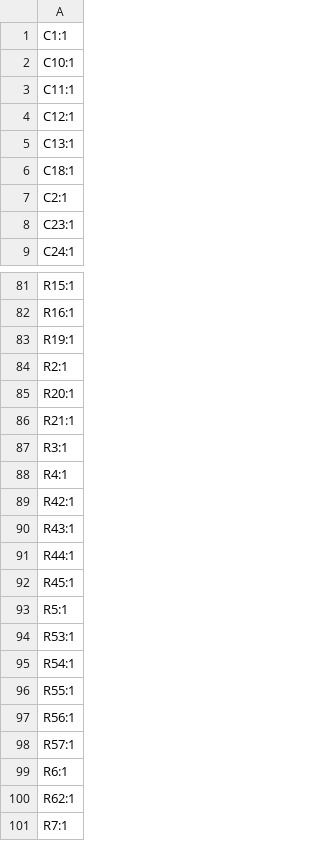
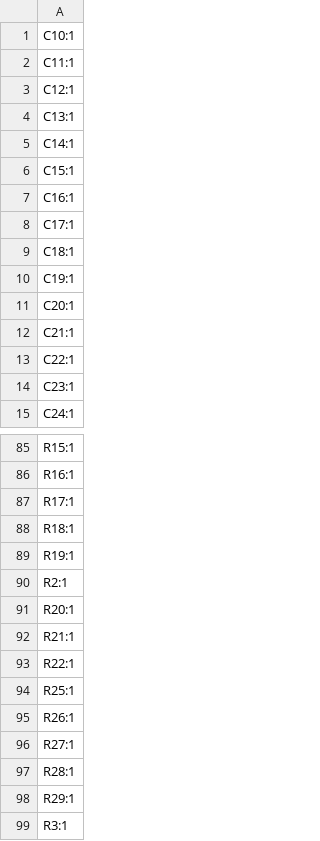
Before and after one commit to RandomAerospace/power_stuff, a CSV file: POWER_DISTRIBUTION/UREX_PDB/UREX_PDB/production/designators.csv, drawn as a sheet; only a part is shown, gaps mark what is left out; the shorter side is filled out with more unchanged rows; the diff covers the shown part only.

```diff
--- a/POWER_DISTRIBUTION/UREX_PDB/UREX_PDB/production/designators.csv
+++ b/POWER_DISTRIBUTION/UREX_PDB/UREX_PDB/production/designators.csv
@@ -1,2 +1 @@
-C1:1
 C10:1
@@ -5,4 +4,11 @@ C12:1
 C13:1
+C14:1
+C15:1
+C16:1
+C17:1
 C18:1
-C2:1
+C19:1
+C20:1
+C21:1
+C22:1
 C23:1
@@ -82,2 +86,4 @@ R15:1
 R16:1
+R17:1
+R18:1
 R19:1
@@ -86,2 +92,8 @@ R20:1
 R21:1
+R22:1
+R25:1
+R26:1
+R27:1
+R28:1
+R29:1
 R3:1
```
Also changed, not shown: 7 added rows, 7 removed rows and 2 edited cells elsewhere in this file, POWER_DISTRIBUTION/UREX_PDB/UREX_PDB/production/bom.csv, POWER_DISTRIBUTION/UREX_PDB/UREX_PDB/production/positions.csv, 13 other files.
